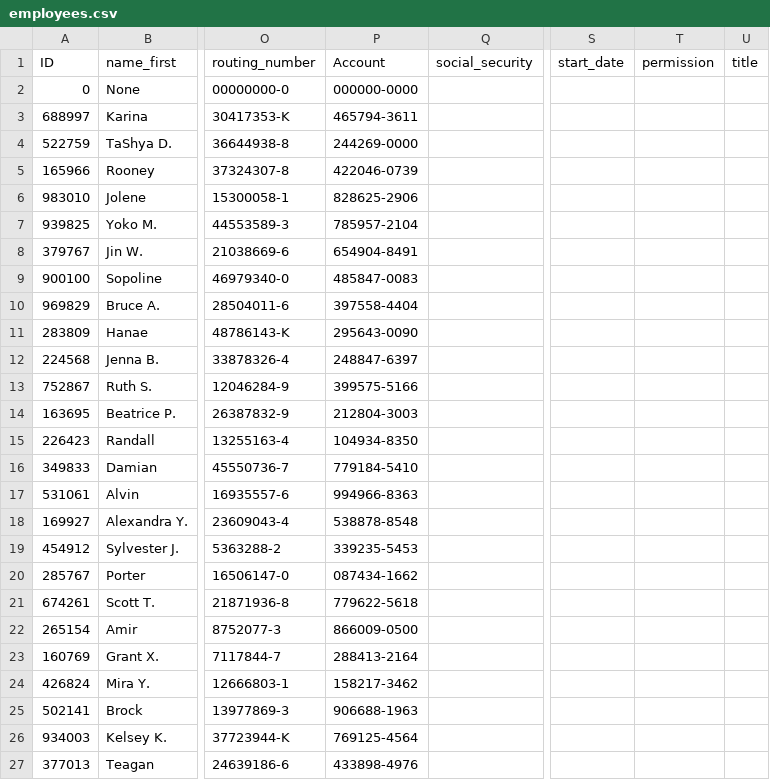
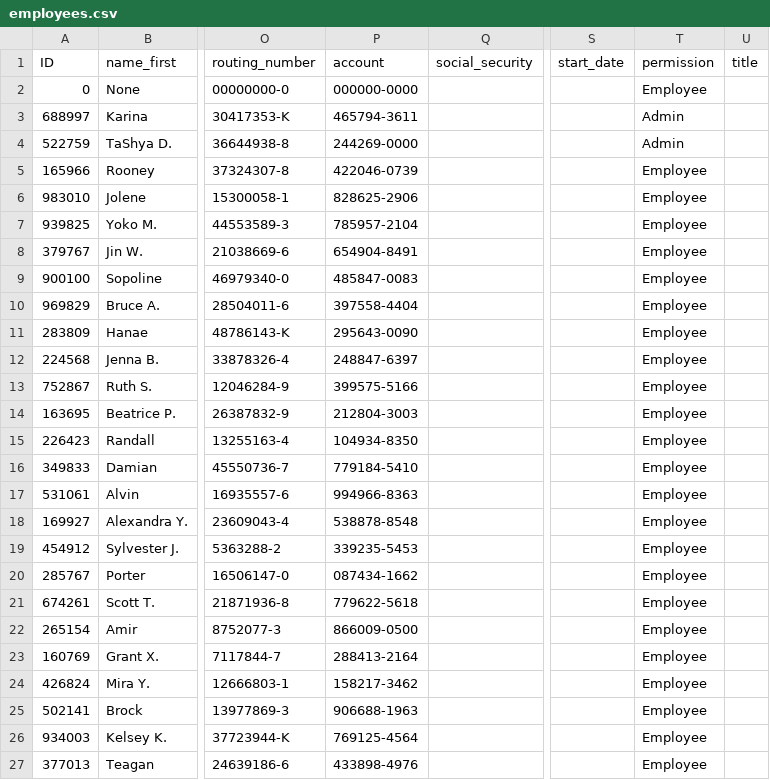
Before and after one commit to skippycrow/T3_CS2450_001, a CSV file: project/Resources/employees.csv, drawn as a sheet; only a part is shown, gaps mark what is left out; the diff names each change by its address in the sheet, - before the commit and + after, or states it on an @@ line.

Commit message:
Added in permissions field values

```diff
--- a/project/Resources/employees.csv
+++ b/project/Resources/employees.csv
-P1: Account
+P1: account
-T2 (permission): (empty)
+T2 (permission): Employee
-T3:T4 (permission): (empty)
+T3:T4 (permission): Admin
-T5:T27 (permission): (empty)
+T5:T27 (permission): Employee
```
